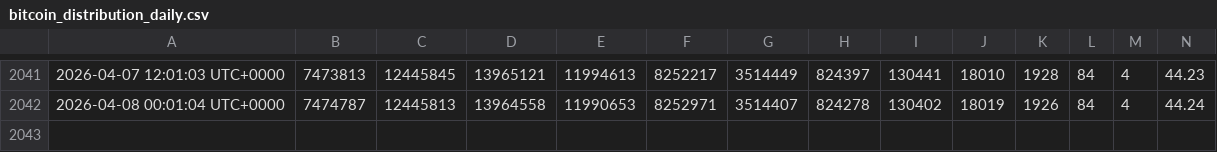
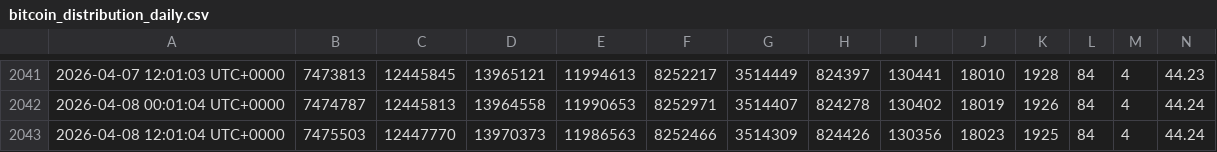
Before and after one commit to ddr5ecc/crypto, a CSV file: bitcoin_distribution_daily.csv, drawn as a sheet; only a part is shown, gaps mark what is left out; rows hold the shown columns only; the diff names each change by its address in the sheet, - before the commit and + after, or states it on an @@ line.

Commit message:
Update files

```diff
--- a/bitcoin_distribution_daily.csv
+++ b/bitcoin_distribution_daily.csv
+row 2043: 2026-04-08 12:01:04 UTC+0000 | 7475503 | 12447770 | 13970373 | 11986563 | 8252466 | 3514309 | 824426 | 130356 | 18023 | 1925 | 84 | 4 | 44.24
```
